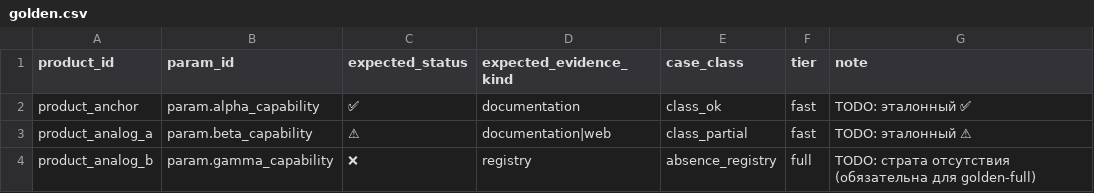
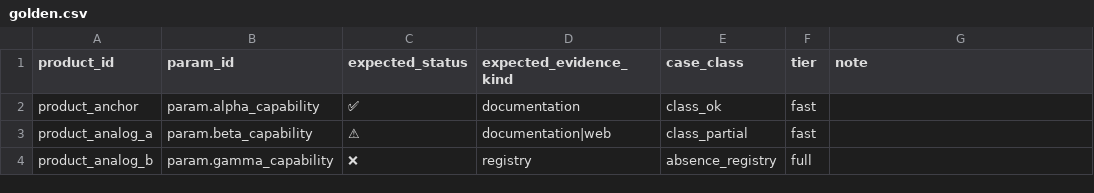
Before and after one commit to drbye78/cohound, a CSV file: packages/_template/golden.csv, drawn as a sheet; the diff names each change by its address in the sheet, - before the commit and + after, or states it on an @@ line.

```diff
--- a/packages/_template/golden.csv
+++ b/packages/_template/golden.csv
-G2 (note): TODO: эталонный ✅
+G2 (note): (empty)
-G3 (note): TODO: эталонный ⚠
+G3 (note): (empty)
-G4 (note): TODO: страта отсутствия (обязательна для golden-full)
+G4 (note): (empty)
```
Also changed, not shown: packages/_template/catalog.csv, 50 other files.
